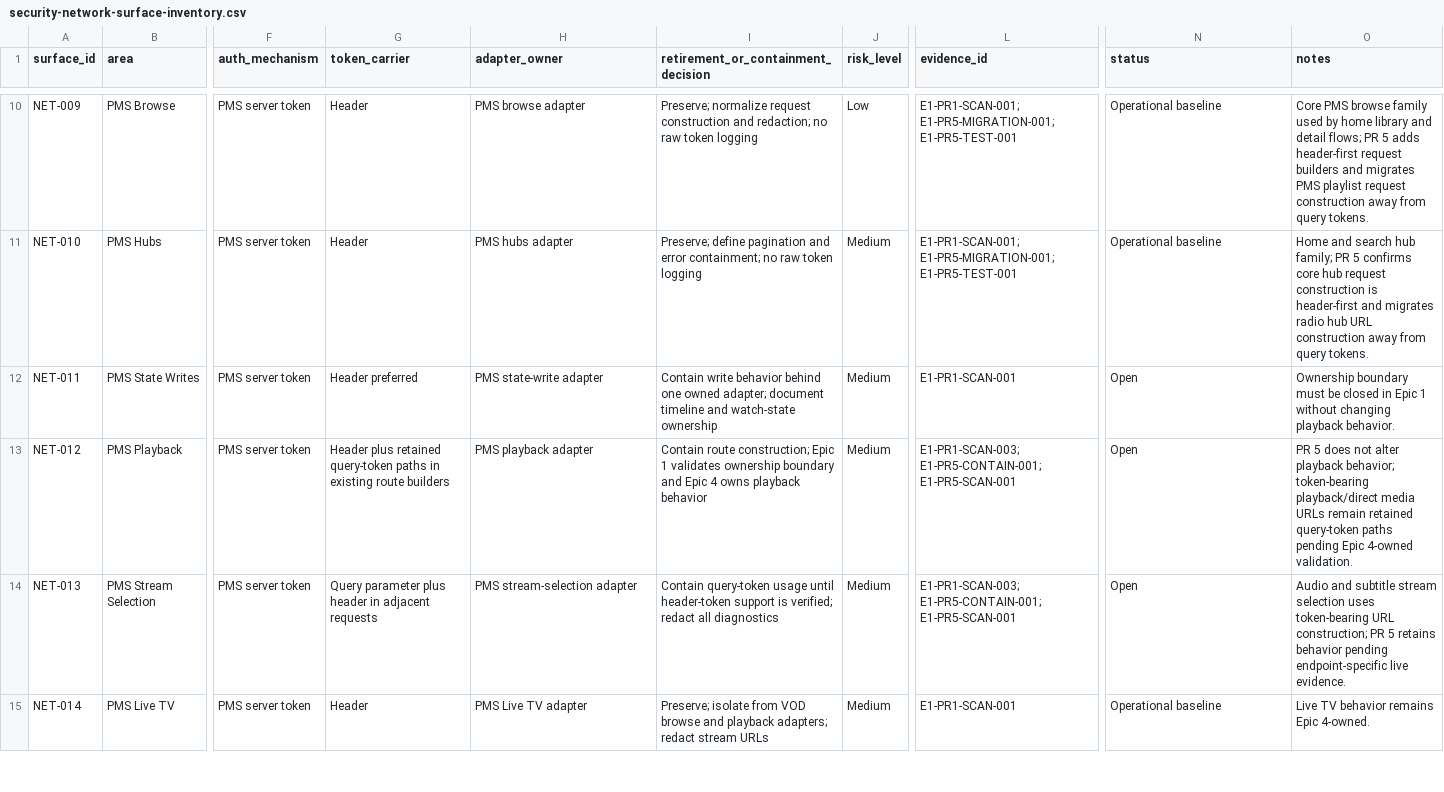
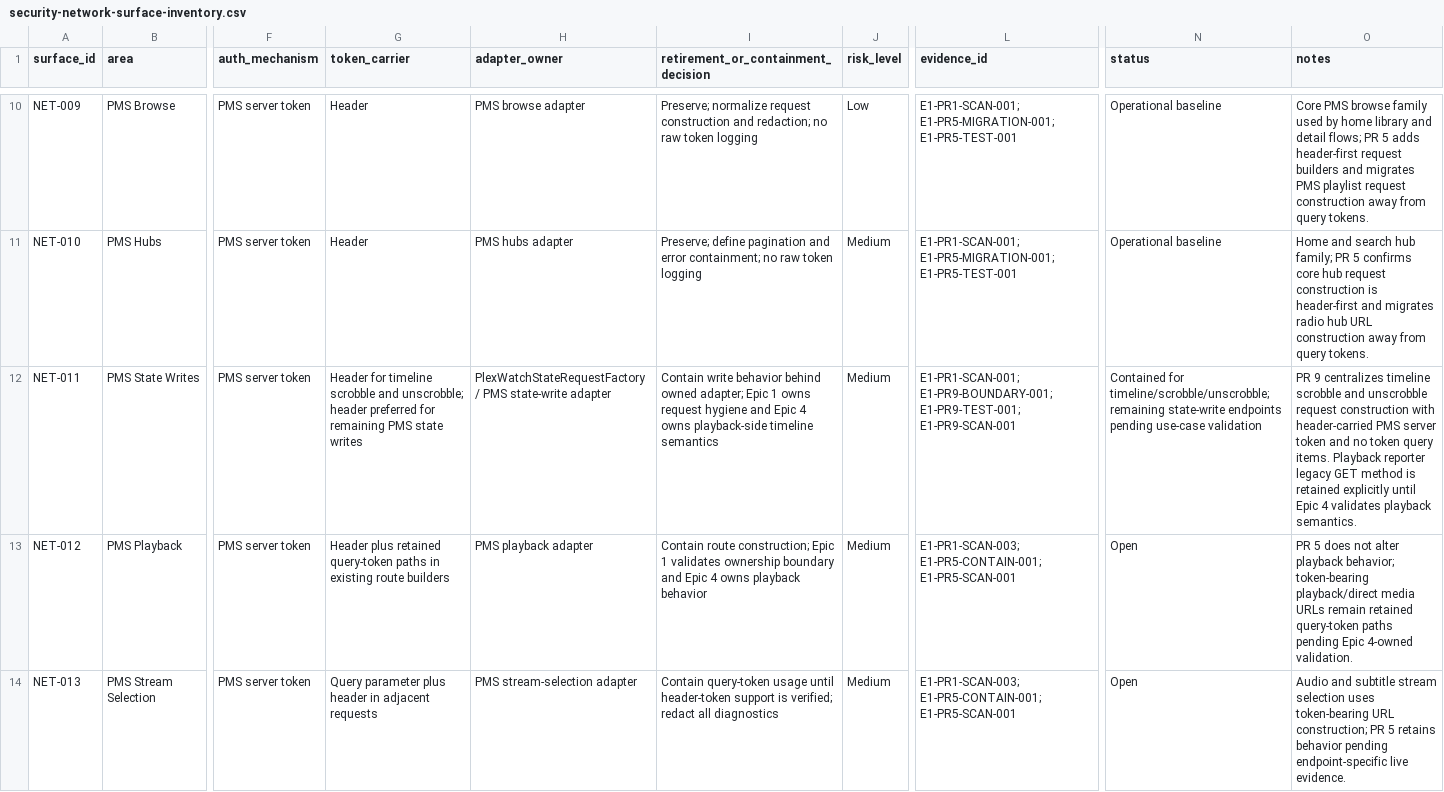
Before and after one commit to Artic0din/Rivulet, a CSV file: Docs/modernization/epic-0/security-network-surface-inventory.csv, drawn as a sheet; only a part is shown, gaps mark what is left out; the shorter side is filled out with more unchanged rows; the diff names each change by its address in the sheet, - before the commit and + after, or states it on an @@ line.

Commit message:
fix(plex): centralize watch state request ownership

```diff
--- a/Docs/modernization/epic-0/security-network-surface-inventory.csv
+++ b/Docs/modernization/epic-0/security-network-surface-inventory.csv
-G12 (token_carrier): Header preferred
+G12 (token_carrier): Header for timeline scrobble and unscrobble; header preferred for remaining PMS state writes
-H12 (adapter_owner): PMS state-write adapter
+H12 (adapter_owner): PlexWatchStateRequestFactory / PMS state-write adapter
-I12: …behavior behind one owned adapter; document timeline and watch-state ownership
+I12: …behavior behind owned adapter; Epic 1 owns request hygiene and Epic 4 owns playback-side timeline semantics
-L12 (evidence_id): E1-PR1-SCAN-001
+L12 (evidence_id): E1-PR1-SCAN-001; E1-PR9-BOUNDARY-001; E1-PR9-TEST-001; E1-PR9-SCAN-001
-N12 (status): Open
+N12 (status): Contained for timeline/scrobble/unscrobble; remaining state-write endpoints pending use-case validation
-O12 (notes): Ownership boundary must be closed in Epic 1 without changing playback behavior.
+O12 (notes): PR 9 centralizes timeline scrobble and unscrobble request construction with header-carried PMS server token and no token query items. Playback reporter legacy GET method is retained explicitly until Epic 4 validates playback semantics.
```
Also changed, not shown: 6 other files.
